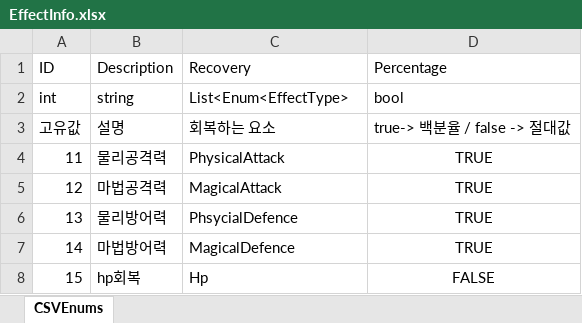
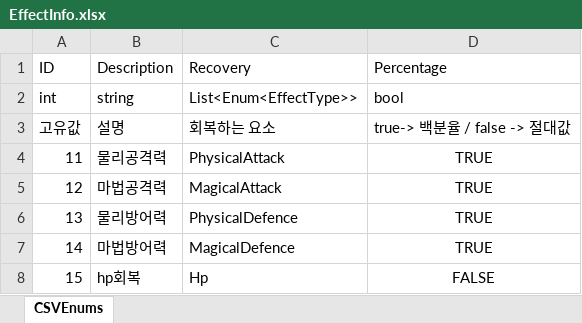
Before and after one commit to 1suyb/RPG, an Excel workbook: RPGProject/Assets/Project/Data/ExcelData/EffectInfo.xlsx, sheet CSVEnums, drawn as a sheet; values as stored, in another font and other column widths than the file's, no borders; the diff names each change by its address in the sheet, - before the commit and + after, or states it on an @@ line.

Commit message:
fix : excel to json window
파일을 선택해서 json이나 class로 변환할 수 있게 변경

```diff
--- a/RPGProject/Assets/Project/Data/ExcelData/EffectInfo.xlsx (sheet CSVEnums)
+++ b/RPGProject/Assets/Project/Data/ExcelData/EffectInfo.xlsx (sheet CSVEnums)
-C2: List<Enum<EffectType>
+C2: List<Enum<EffectType>>
-C6: PhsycialDefence
+C6: PhysicalDefence
```
Also changed, not shown: RPGProject/Assets/Project/Data/ExcelData/EquipItemInfo.xlsx, RPGProject/Assets/Project/Data/ExcelData/InfoEnum.xlsx, 31 other files.
